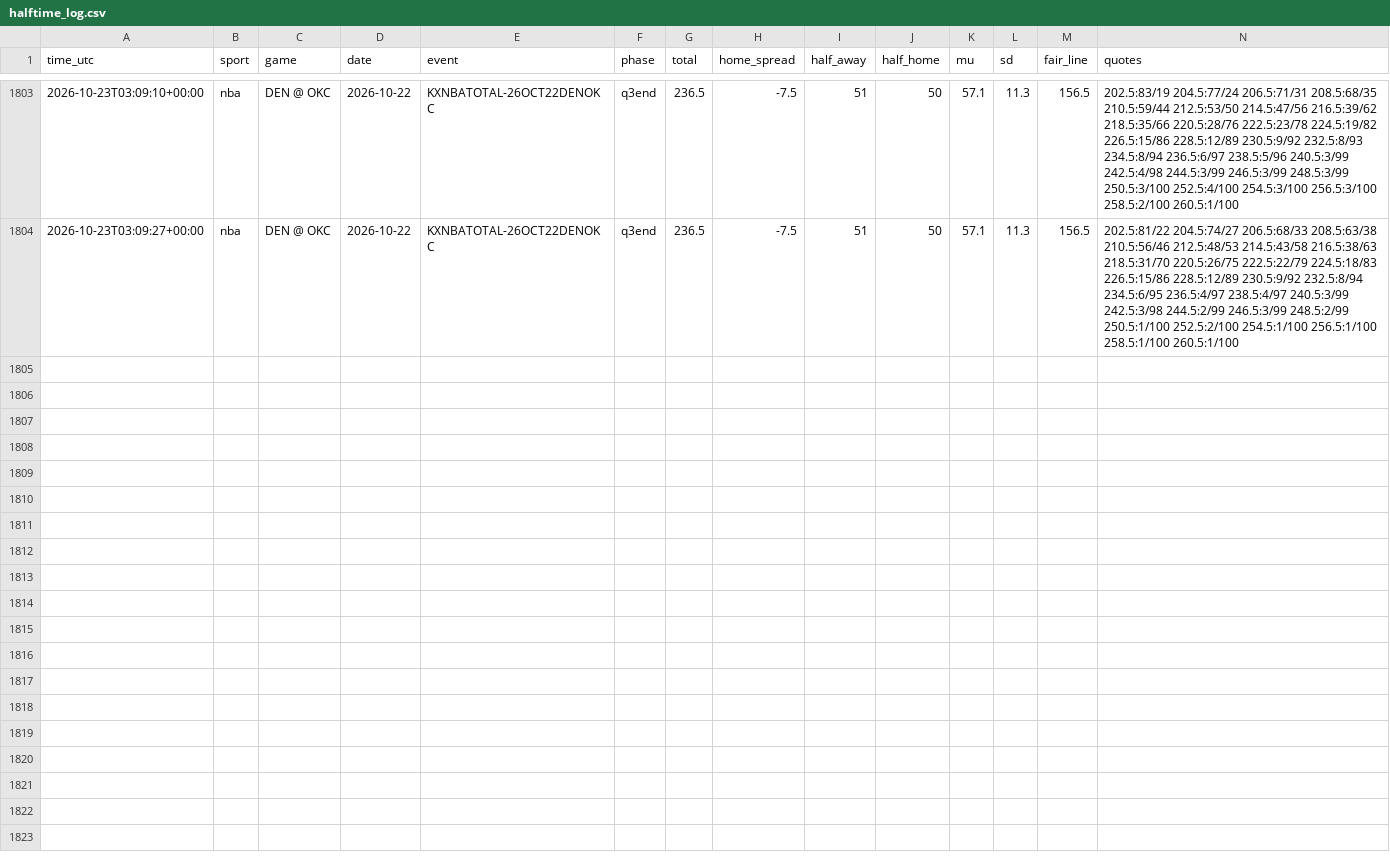
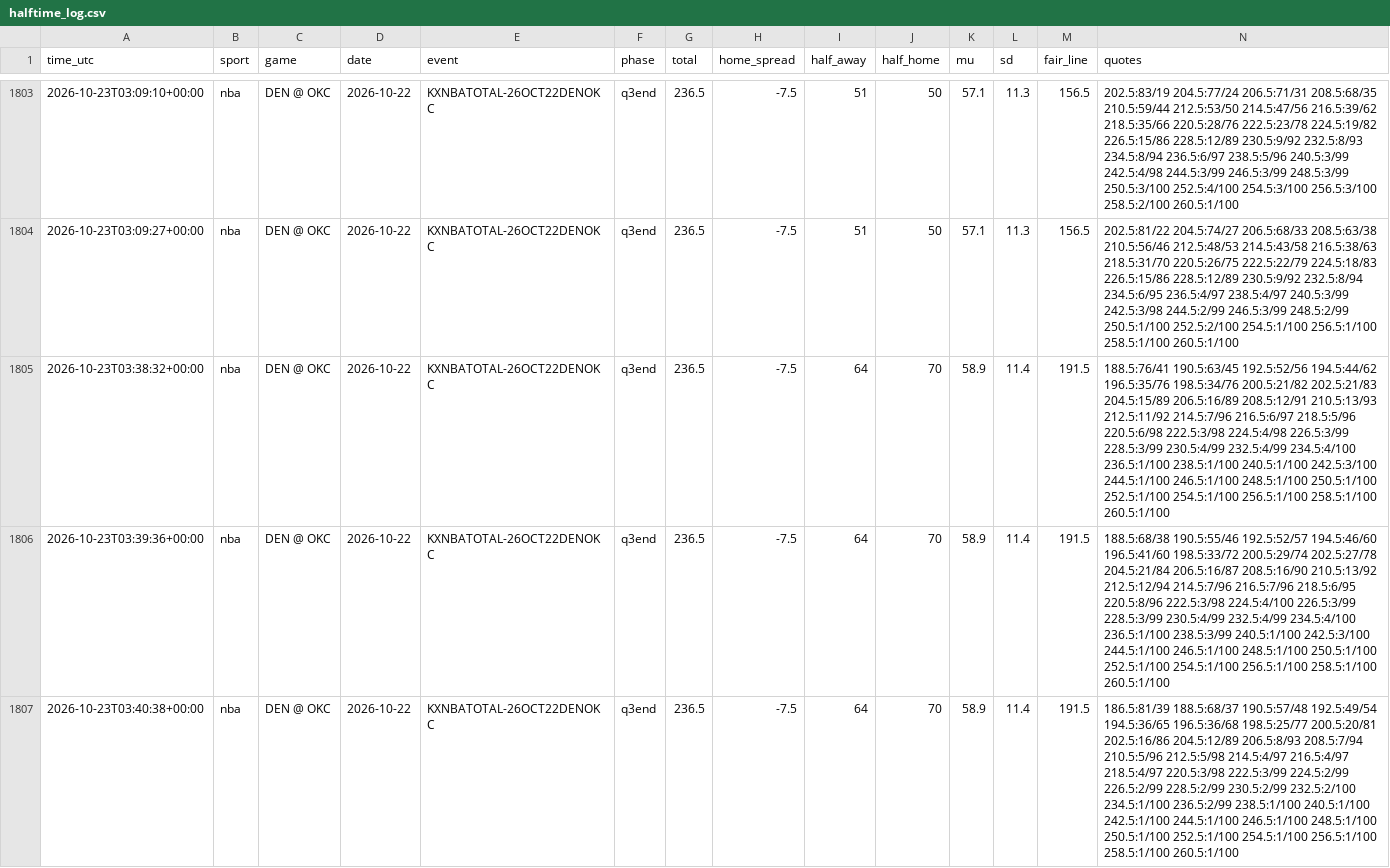
Before and after one commit to fouronetrue/halftime-desk, a CSV file: log/halftime_log.csv, drawn as a sheet; only a part is shown, gaps mark what is left out; rows hold the shown columns only; the diff covers the shown part only; the diff names each change by its address in the sheet, - before the commit and + after, or states it on an @@ line.

```diff
--- a/log/halftime_log.csv
+++ b/log/halftime_log.csv
+row 1805: 2026-10-23T03:38:32+00:00 | nba | DEN @ OKC | 2026-10-22 | KXNBATOTAL-26OCT22DENOKC | q3end | 236.5 | -7.5 | 64 | 70 | 58.9 | 11.4 | 191.5 | 188.5:76/41 190.5:63/45 192.5:52/56 194.5:44/62 196.5:35/76 198.5:34/76 200.5:21/82 202.5:21/83 204.5:15/89 206.5:16/89 208.5:12/91 210.5:13/93 212.5:11/92 214.5:7/96 216.5:6/97 218.5:5/96 220.5:6/98 222.5:3/98 224.5:4/98 226.5:3/99 228.5:3/99 230.5:4/99 232.5:4/99 234.5:4/100 236.5:1/100 238.5:1/100 240.5:1/100 242.5:3/100 244.5:1/100 246.5:1/100 248.5:1/100 250.5:1/100 252.5:1/100 254.5:1/100 256.5:1/100 258.5:1/100 260.5:1/100
+row 1806: 2026-10-23T03:39:36+00:00 | nba | DEN @ OKC | 2026-10-22 | KXNBATOTAL-26OCT22DENOKC | q3end | 236.5 | -7.5 | 64 | 70 | 58.9 | 11.4 | 191.5 | 188.5:68/38 190.5:55/46 192.5:52/57 194.5:46/60 196.5:41/60 198.5:33/72 200.5:29/74 202.5:27/78 204.5:21/84 206.5:16/87 208.5:16/90 210.5:13/92 212.5:12/94 214.5:7/96 216.5:7/96 218.5:6/95 220.5:8/96 222.5:3/98 224.5:4/100 226.5:3/99 228.5:3/99 230.5:4/99 232.5:4/99 234.5:4/100 236.5:1/100 238.5:3/99 240.5:1/100 242.5:3/100 244.5:1/100 246.5:1/100 248.5:1/100 250.5:1/100 252.5:1/100 254.5:1/100 256.5:1/100 258.5:1/100 260.5:1/100
+row 1807: 2026-10-23T03:40:38+00:00 | nba | DEN @ OKC | 2026-10-22 | KXNBATOTAL-26OCT22DENOKC | q3end | 236.5 | -7.5 | 64 | 70 | 58.9 | 11.4 | 191.5 | 186.5:81/39 188.5:68/37 190.5:57/48 192.5:49/54 194.5:36/65 196.5:36/68 198.5:25/77 200.5:20/81 202.5:16/86 204.5:12/89 206.5:8/93 208.5:7/94 210.5:5/96 212.5:5/98 214.5:4/97 216.5:4/97 218.5:4/97 220.5:3/98 222.5:3/99 224.5:2/99 226.5:2/99 228.5:2/99 230.5:2/99 232.5:2/100 234.5:1/100 236.5:2/99 238.5:1/100 240.5:1/100 242.5:1/100 244.5:1/100 246.5:1/100 248.5:1/100 250.5:1/100 252.5:1/100 254.5:1/100 256.5:1/100 258.5:1/100 260.5:1/100
```
Also changed, not shown: 3 added rows elsewhere in this file, log/results.csv, 1 other file.
